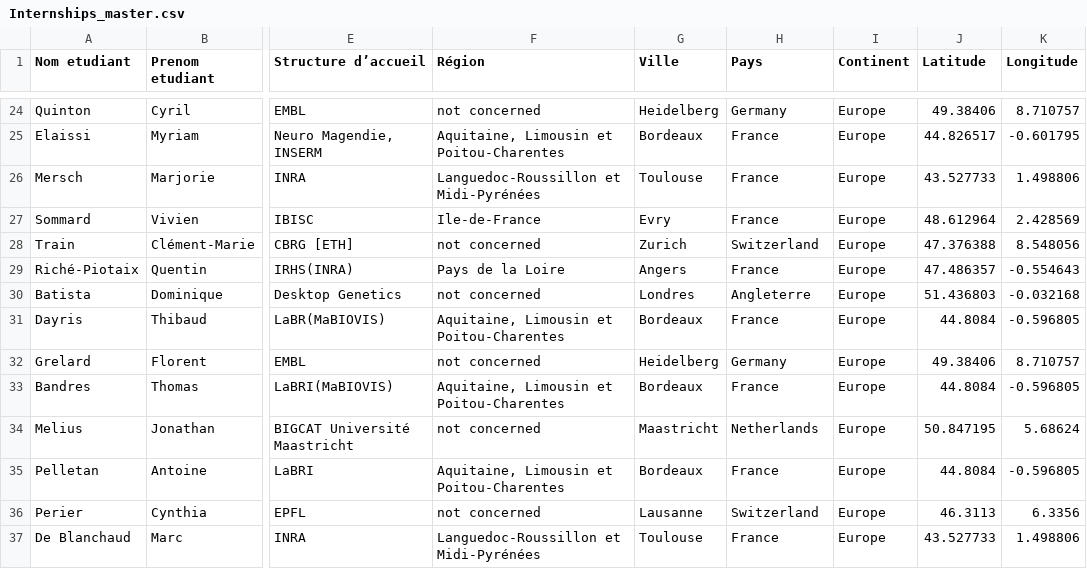
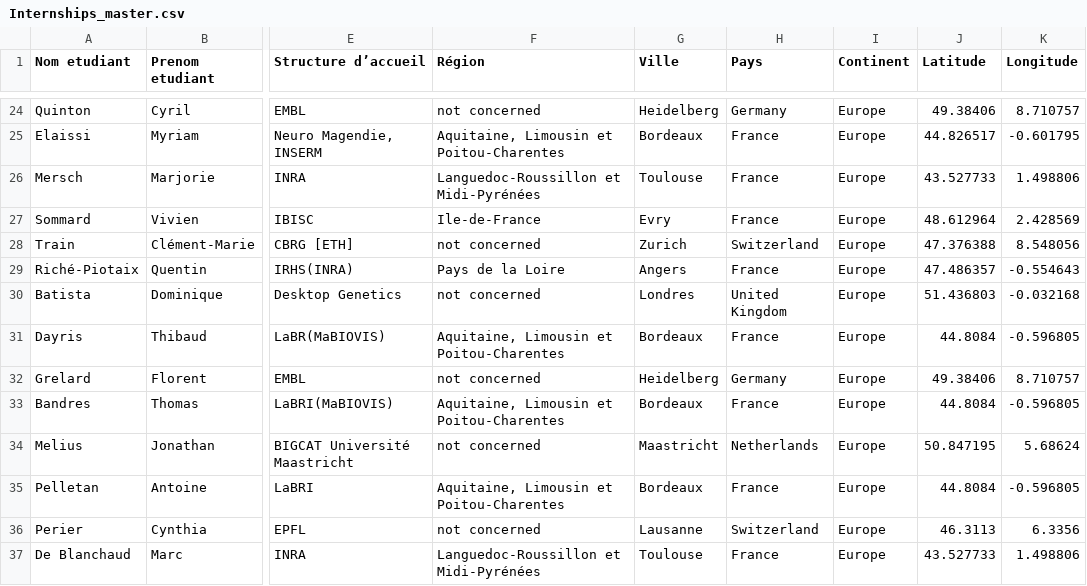
Before and after one commit to SaphoLfaire/MMM, a CSV file: data/Internships_master.csv, drawn as a sheet; only a part is shown, gaps mark what is left out; the diff names each change by its address in the sheet, - before the commit and + after, or states it on an @@ line.

Commit message:
Update Internships_master.csv

```diff
--- a/data/Internships_master.csv
+++ b/data/Internships_master.csv
-H30 (Pays): Angleterre
+H30 (Pays): United Kingdom
```
